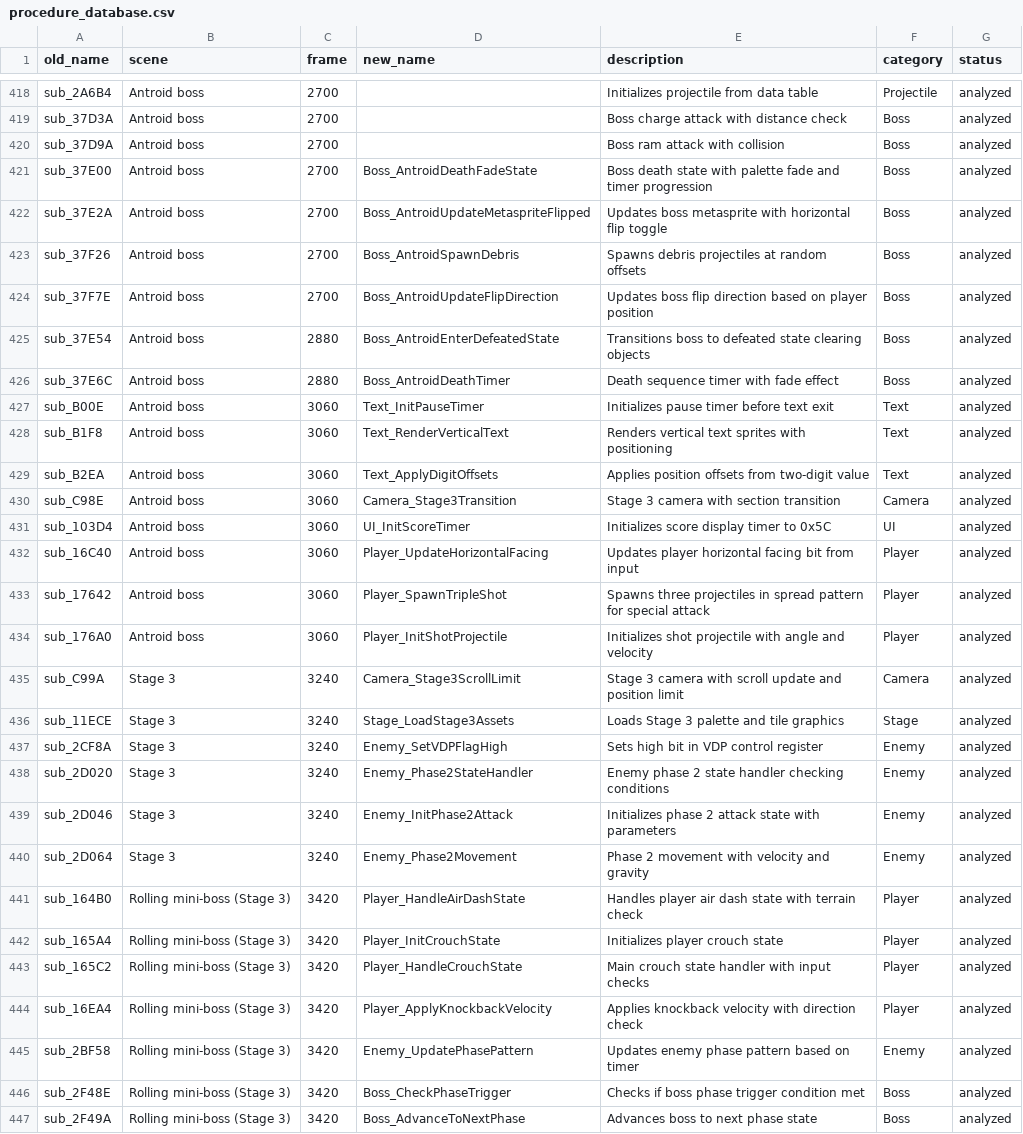
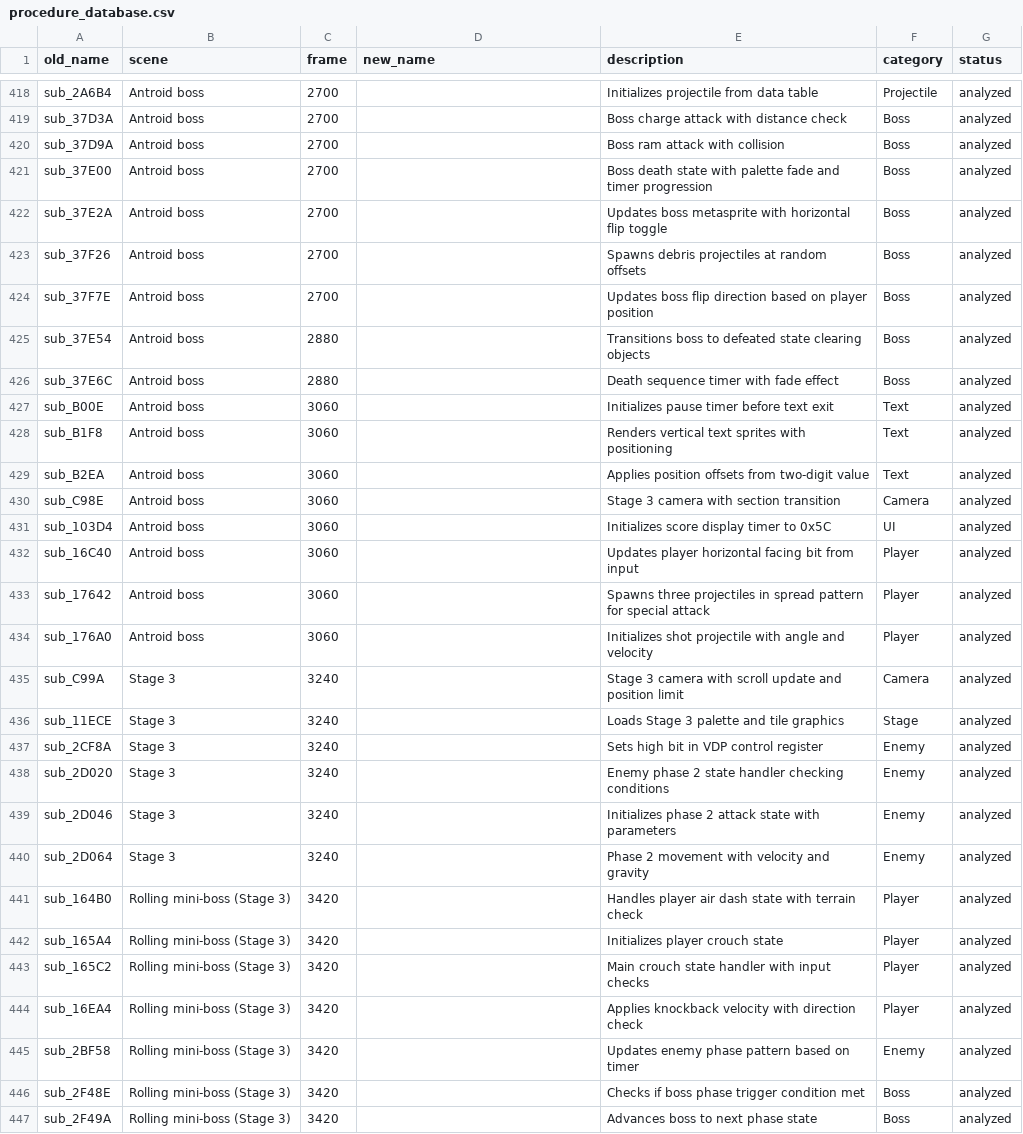
Before and after one commit to oranguthang/alien_soldier_src, a CSV file: procedure_database.csv, drawn as a sheet; only a part is shown, gaps mark what is left out; the diff covers the shown part only.

```diff
--- a/procedure_database.csv
+++ b/procedure_database.csv
@@ -420,28 +420,28 @@ sub_37D3A,Antroid boss,2700,,Boss charge attack with distance check,Boss,analyze
 sub_37D9A,Antroid boss,2700,,Boss ram attack with collision,Boss,analyzed
-sub_37E00,Antroid boss,2700,Boss_AntroidDeathFadeState,Boss death state with palette fade and timer progression,Boss,analyzed
-sub_37E2A,Antroid boss,2700,Boss_AntroidUpdateMetaspriteFlipped,Updates boss metasprite with horizontal flip toggle,Boss,analyzed
-sub_37F26,Antroid boss,2700,Boss_AntroidSpawnDebris,Spawns debris projectiles at random offsets,Boss,analyzed
-sub_37F7E,Antroid boss,2700,Boss_AntroidUpdateFlipDirection,Updates boss flip direction based on player position,Boss,analyzed
-sub_37E54,Antroid boss,2880,Boss_AntroidEnterDefeatedState,Transitions boss to defeated state clearing objects,Boss,analyzed
-sub_37E6C,Antroid boss,2880,Boss_AntroidDeathTimer,Death sequence timer with fade effect,Boss,analyzed
-sub_B00E,Antroid boss,3060,Text_InitPauseTimer,Initializes pause timer before text exit,Text,analyzed
-sub_B1F8,Antroid boss,3060,Text_RenderVerticalText,Renders vertical text sprites with positioning,Text,analyzed
-sub_B2EA,Antroid boss,3060,Text_ApplyDigitOffsets,Applies position offsets from two-digit value,Text,analyzed
-sub_C98E,Antroid boss,3060,Camera_Stage3Transition,Stage 3 camera with section transition,Camera,analyzed
-sub_103D4,Antroid boss,3060,UI_InitScoreTimer,Initializes score display timer to 0x5C,UI,analyzed
-sub_16C40,Antroid boss,3060,Player_UpdateHorizontalFacing,Updates player horizontal facing bit from input,Player,analyzed
-sub_17642,Antroid boss,3060,Player_SpawnTripleShot,Spawns three projectiles in spread pattern for special attack,Player,analyzed
-sub_176A0,Antroid boss,3060,Player_InitShotProjectile,Initializes shot projectile with angle and velocity,Player,analyzed
-sub_C99A,Stage 3,3240,Camera_Stage3ScrollLimit,Stage 3 camera with scroll update and position limit,Camera,analyzed
-sub_11ECE,Stage 3,3240,Stage_LoadStage3Assets,Loads Stage 3 palette and tile graphics,Stage,analyzed
-sub_2CF8A,Stage 3,3240,Enemy_SetVDPFlagHigh,Sets high bit in VDP control register,Enemy,analyzed
-sub_2D020,Stage 3,3240,Enemy_Phase2StateHandler,Enemy phase 2 state handler checking conditions,Enemy,analyzed
-sub_2D046,Stage 3,3240,Enemy_InitPhase2Attack,Initializes phase 2 attack state with parameters,Enemy,analyzed
-sub_2D064,Stage 3,3240,Enemy_Phase2Movement,Phase 2 movement with velocity and gravity,Enemy,analyzed
-sub_164B0,Rolling mini-boss (Stage 3),3420,Player_HandleAirDashState,Handles player air dash state with terrain check,Player,analyzed
-sub_165A4,Rolling mini-boss (Stage 3),3420,Player_InitCrouchState,Initializes player crouch state,Player,analyzed
-sub_165C2,Rolling mini-boss (Stage 3),3420,Player_HandleCrouchState,Main crouch state handler with input checks,Player,analyzed
-sub_16EA4,Rolling mini-boss (Stage 3),3420,Player_ApplyKnockbackVelocity,Applies knockback velocity with direction check,Player,analyzed
-sub_2BF58,Rolling mini-boss (Stage 3),3420,Enemy_UpdatePhasePattern,Updates enemy phase pattern based on timer,Enemy,analyzed
-sub_2F48E,Rolling mini-boss (Stage 3),3420,Boss_CheckPhaseTrigger,Checks if boss phase trigger condition met,Boss,analyzed
-sub_2F49A,Rolling mini-boss (Stage 3),3420,Boss_AdvanceToNextPhase,Advances boss to next phase state,Boss,analyzed
+sub_37E00,Antroid boss,2700,,Boss death state with palette fade and timer progression,Boss,analyzed
+sub_37E2A,Antroid boss,2700,,Updates boss metasprite with horizontal flip toggle,Boss,analyzed
+sub_37F26,Antroid boss,2700,,Spawns debris projectiles at random offsets,Boss,analyzed
+sub_37F7E,Antroid boss,2700,,Updates boss flip direction based on player position,Boss,analyzed
+sub_37E54,Antroid boss,2880,,Transitions boss to defeated state clearing objects,Boss,analyzed
+sub_37E6C,Antroid boss,2880,,Death sequence timer with fade effect,Boss,analyzed
+sub_B00E,Antroid boss,3060,,Initializes pause timer before text exit,Text,analyzed
+sub_B1F8,Antroid boss,3060,,Renders vertical text sprites with positioning,Text,analyzed
+sub_B2EA,Antroid boss,3060,,Applies position offsets from two-digit value,Text,analyzed
+sub_C98E,Antroid boss,3060,,Stage 3 camera with section transition,Camera,analyzed
+sub_103D4,Antroid boss,3060,,Initializes score display timer to 0x5C,UI,analyzed
+sub_16C40,Antroid boss,3060,,Updates player horizontal facing bit from input,Player,analyzed
+sub_17642,Antroid boss,3060,,Spawns three projectiles in spread pattern for special attack,Player,analyzed
+sub_176A0,Antroid boss,3060,,Initializes shot projectile with angle and velocity,Player,analyzed
+sub_C99A,Stage 3,3240,,Stage 3 camera with scroll update and position limit,Camera,analyzed
+sub_11ECE,Stage 3,3240,,Loads Stage 3 palette and tile graphics,Stage,analyzed
+sub_2CF8A,Stage 3,3240,,Sets high bit in VDP control register,Enemy,analyzed
+sub_2D020,Stage 3,3240,,Enemy phase 2 state handler checking conditions,Enemy,analyzed
+sub_2D046,Stage 3,3240,,Initializes phase 2 attack state with parameters,Enemy,analyzed
+sub_2D064,Stage 3,3240,,Phase 2 movement with velocity and gravity,Enemy,analyzed
+sub_164B0,Rolling mini-boss (Stage 3),3420,,Handles player air dash state with terrain check,Player,analyzed
+sub_165A4,Rolling mini-boss (Stage 3),3420,,Initializes player crouch state,Player,analyzed
+sub_165C2,Rolling mini-boss (Stage 3),3420,,Main crouch state handler with input checks,Player,analyzed
+sub_16EA4,Rolling mini-boss (Stage 3),3420,,Applies knockback velocity with direction check,Player,analyzed
+sub_2BF58,Rolling mini-boss (Stage 3),3420,,Updates enemy phase pattern based on timer,Enemy,analyzed
+sub_2F48E,Rolling mini-boss (Stage 3),3420,,Checks if boss phase trigger condition met,Boss,analyzed
+sub_2F49A,Rolling mini-boss (Stage 3),3420,,Advances boss to next phase state,Boss,analyzed
```
Also changed, not shown: 173 edited cells elsewhere in this file, 1 other file.
